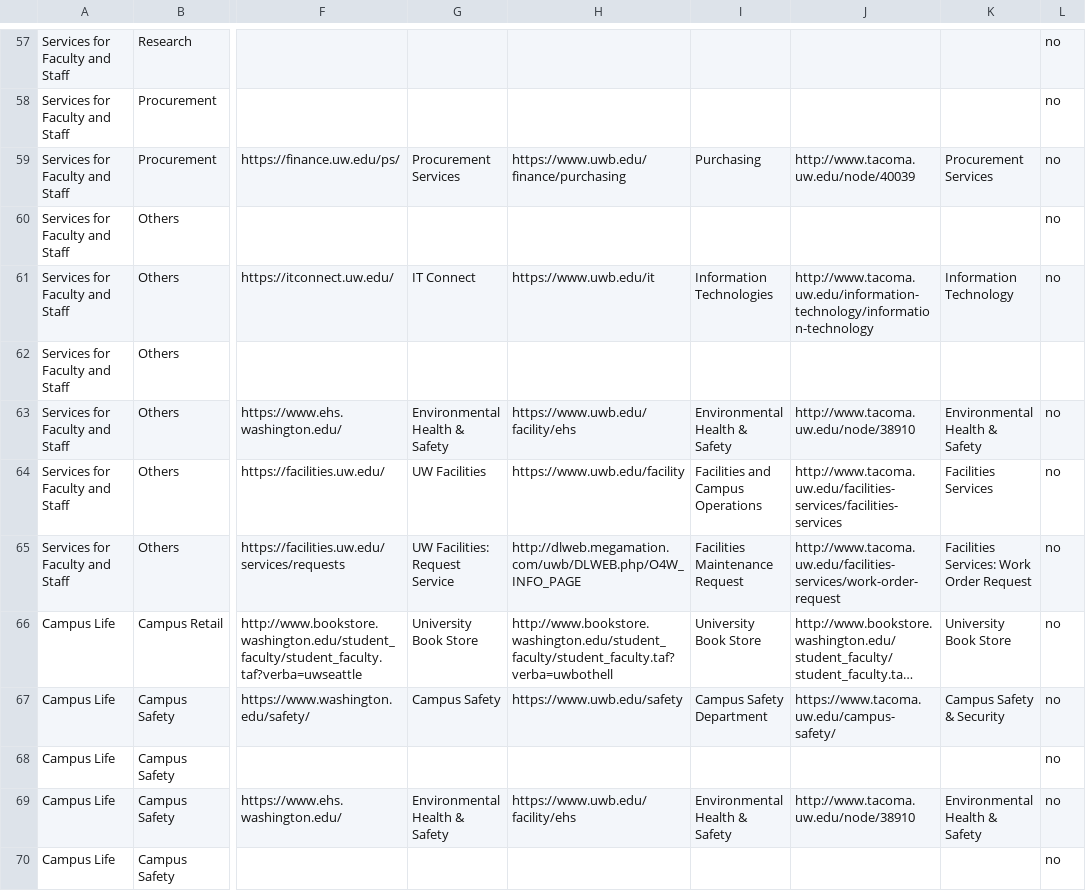
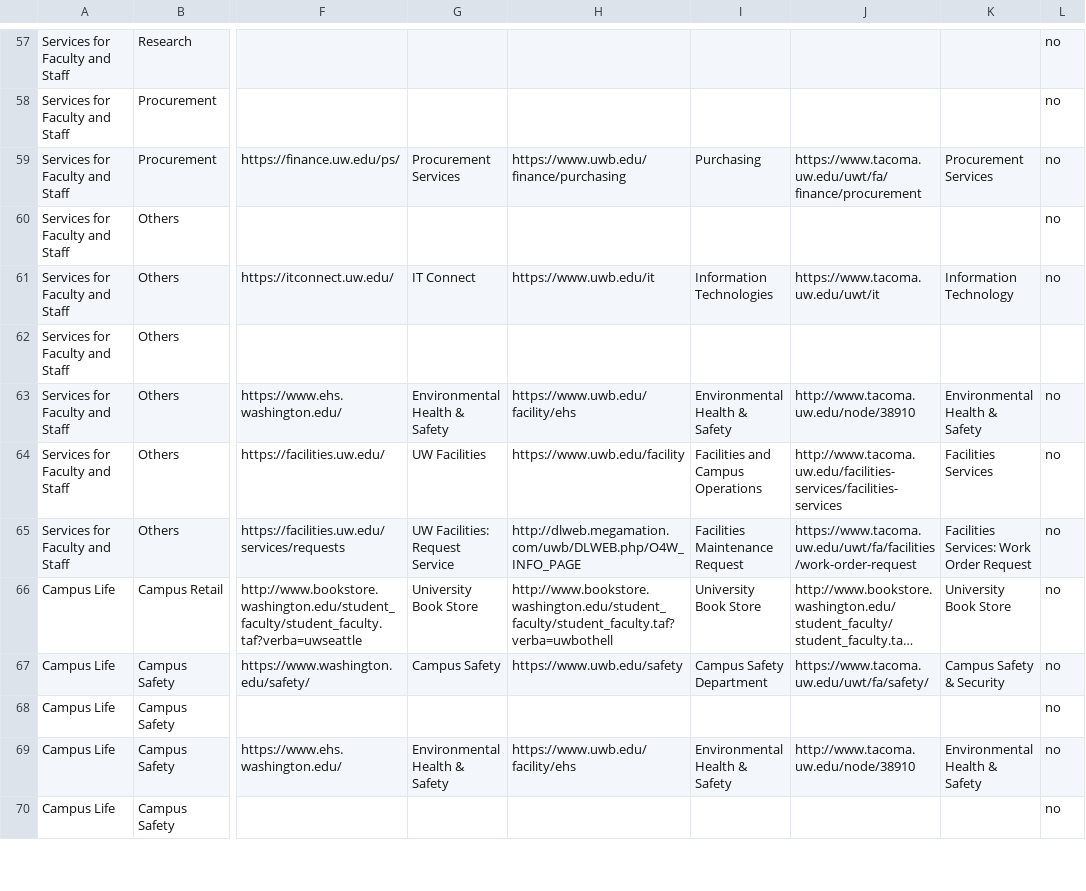
Before and after one commit to uw-it-aca/myuw, a CSV file: myuw/data/resource_link_import.csv, drawn as a sheet; only a part is shown, gaps mark what is left out; long unchanged cells end in …; the diff covers the shown part only; the diff names each change by its address in the sheet, - before the commit and + after, or states it on an @@ line.

Commit message:
update link urls

```diff
--- a/myuw/data/resource_link_import.csv
+++ b/myuw/data/resource_link_import.csv
-J59: http://www.tacoma.uw.edu/node/40039
+J59: https://www.tacoma.uw.edu/uwt/fa/finance/procurement
-J61: http://www.tacoma.uw.edu/information-technology/information-technology
+J61: https://www.tacoma.uw.edu/uwt/it
-J65: http://www.tacoma.uw.edu/facilities-services/work-order-request
+J65: https://www.tacoma.uw.edu/uwt/fa/facilities/work-order-request
-J67: https://www.tacoma.uw.edu/campus-safety/
+J67: https://www.tacoma.uw.edu/uwt/fa/safety/
```
Also changed, not shown: 11 edited cells elsewhere in this file, myuw/data/category_links_import.csv.
